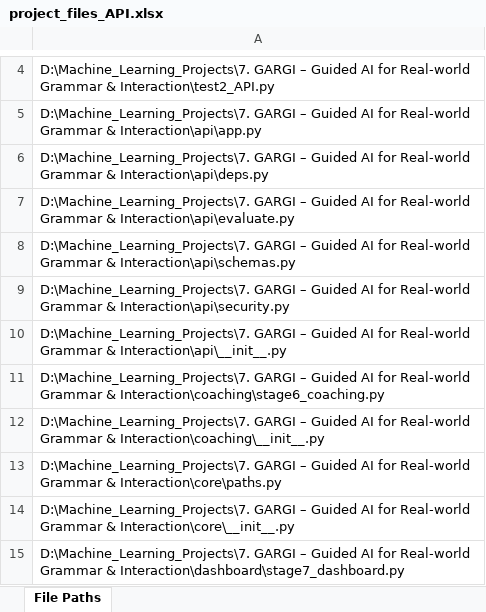
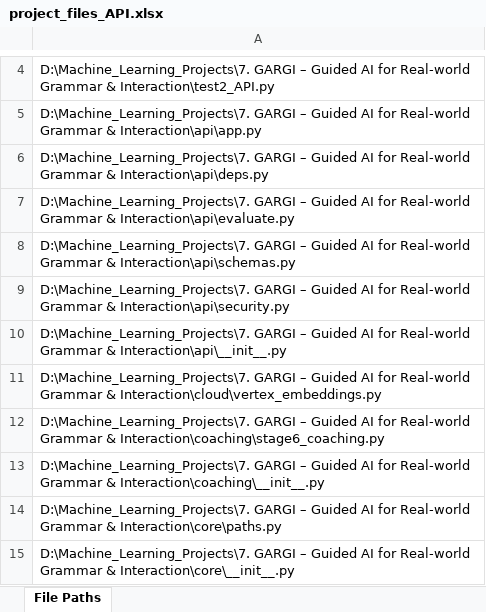
Before and after one commit to Krishna-1996/Machine_Learning_Projects, an Excel workbook: 7. GARGI – Guided AI for Real-world Grammar & Interaction/project_files_API.xlsx, sheet File Paths, drawn as a sheet; only a part is shown, gaps mark what is left out; the shorter side is filled out with more unchanged rows; values as stored, in another font and other column widths than the file's, no borders; the diff names each change by its address in the sheet, - before the commit and + after, or states it on an @@ line.

```diff
--- a/7. GARGI – Guided AI for Real-world Grammar & Interaction/project_files_API.xlsx (sheet File Paths)
+++ b/7. GARGI – Guided AI for Real-world Grammar & Interaction/project_files_API.xlsx (sheet File Paths)
+row 11: D:\Machine_Learning_Projects\7. GARGI – Guided AI for Real-world Grammar & Interaction\cloud\vertex_embeddings.py
```
Also changed, not shown: 1 other file.
